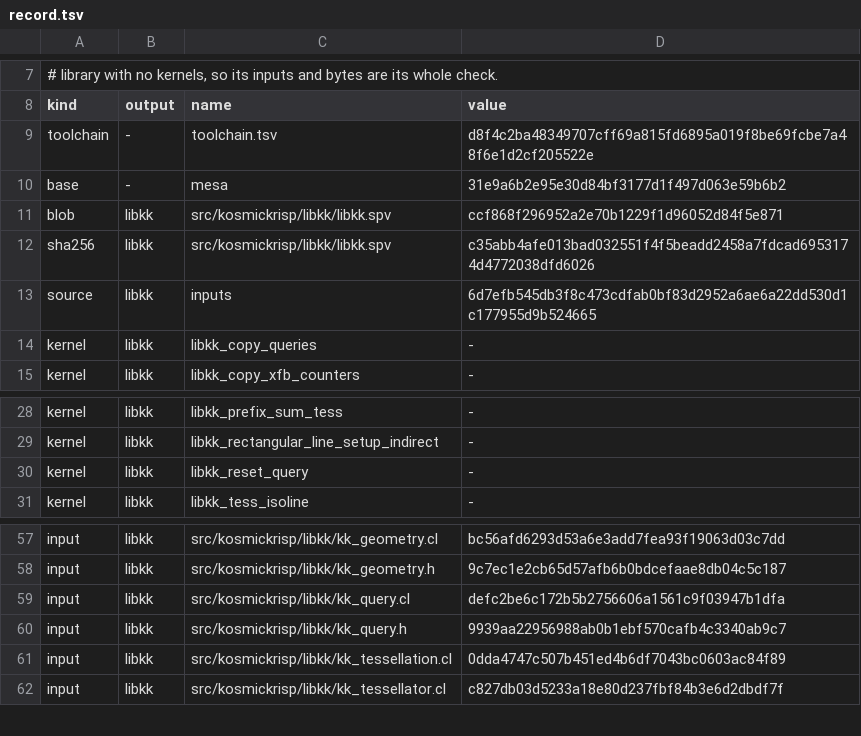
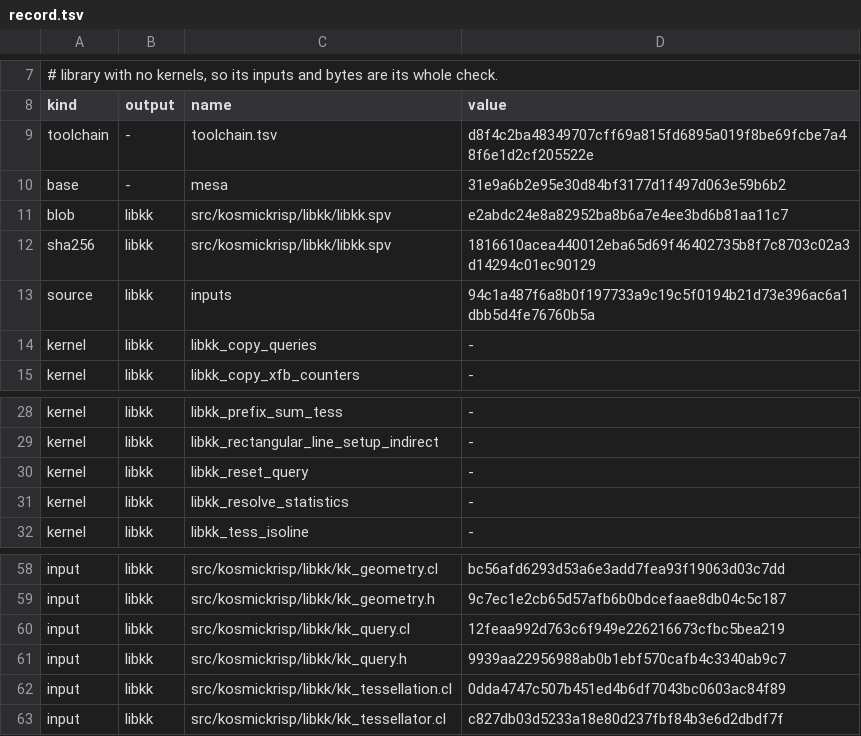
Before and after one commit to 1972nollus/Kernarium, a TSV file: dependencies/kosmickrisp-spirv/record.tsv, drawn as a sheet; only a part is shown, gaps mark what is left out.

```diff
--- a/dependencies/kosmickrisp-spirv/record.tsv
+++ b/dependencies/kosmickrisp-spirv/record.tsv
@@ -10,5 +10,5 @@ toolchain	-	toolchain.tsv	d8f4c2ba48349707cff69a815fd6895a019f8be69fcbe7a48f6e1d
 base	-	mesa	31e9a6b2e95e30d84bf3177d1f497d063e59b6b2
-blob	libkk	src/kosmickrisp/libkk/libkk.spv	ccf868f296952a2e70b1229f1d96052d84f5e871
-sha256	libkk	src/kosmickrisp/libkk/libkk.spv	c35abb4afe013bad032551f4f5beadd2458a7fdcad6953174d4772038dfd6026
-source	libkk	inputs	6d7efb545db3f8c473cdfab0bf83d2952a6ae6a22dd530d1c177955d9b524665
+blob	libkk	src/kosmickrisp/libkk/libkk.spv	e2abdc24e8a82952ba8b6a7e4ee3bd6b81aa11c7
+sha256	libkk	src/kosmickrisp/libkk/libkk.spv	1816610acea440012eba65d69f46402735b8f7c8703c02a3d14294c01ec90129
+source	libkk	inputs	94c1a487f6a8b0f197733a9c19c5f0194b21d73e396ac6a1dbb5d4fe76760b5a
 kernel	libkk	libkk_copy_queries	-
@@ -30,2 +30,3 @@ kernel	libkk	libkk_rectangular_line_setup_indirect	-
 kernel	libkk	libkk_reset_query	-
+kernel	libkk	libkk_resolve_statistics	-
 kernel	libkk	libkk_tess_isoline	-
@@ -58,3 +59,3 @@ input	libkk	src/kosmickrisp/libkk/kk_geometry.cl	bc56afd6293d53a6e3add7fea93f190
 input	libkk	src/kosmickrisp/libkk/kk_geometry.h	9c7ec1e2cb65d57afb6b0bdcefaae8db04c5c187
-input	libkk	src/kosmickrisp/libkk/kk_query.cl	defc2be6c172b5b2756606a1561c9f03947b1dfa
+input	libkk	src/kosmickrisp/libkk/kk_query.cl	12feaa992d763c6f949e226216673cfbc5bea219
 input	libkk	src/kosmickrisp/libkk/kk_query.h	9939aa22956988ab0b1ebf570cafb4c3340ab9c7
```
Also changed, not shown: dependencies/patches/mesa/series.tsv, 21 other files.
